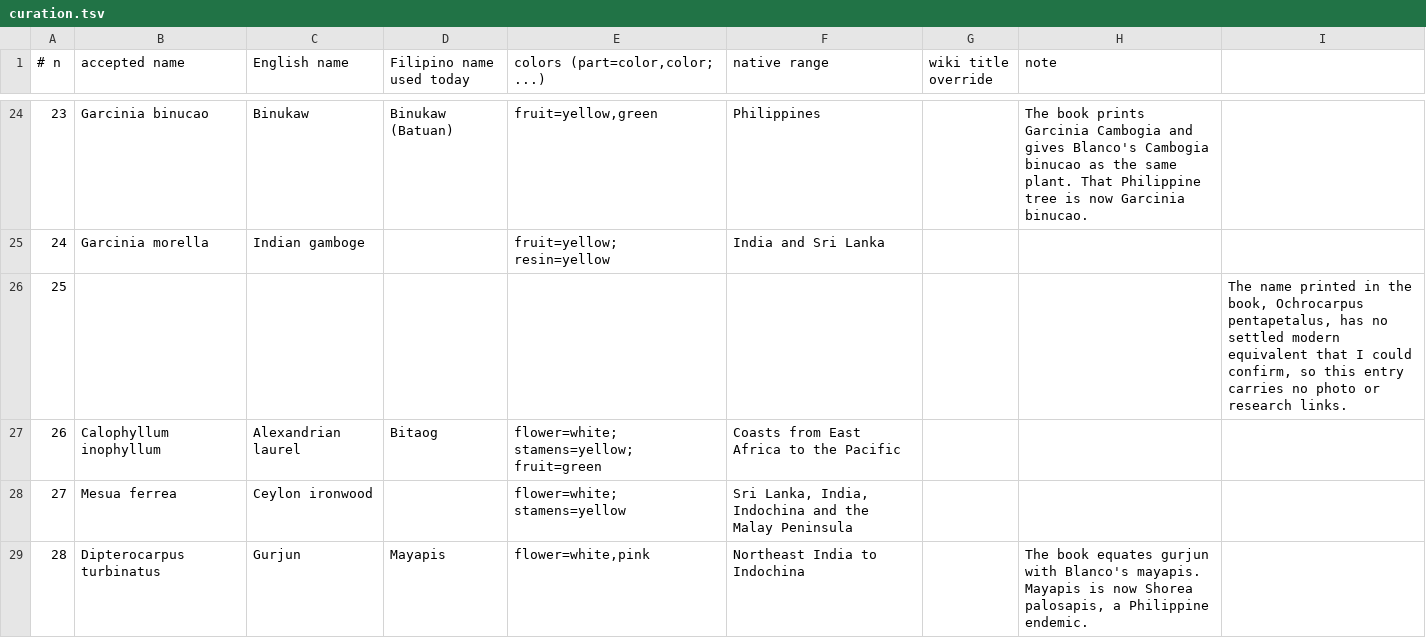
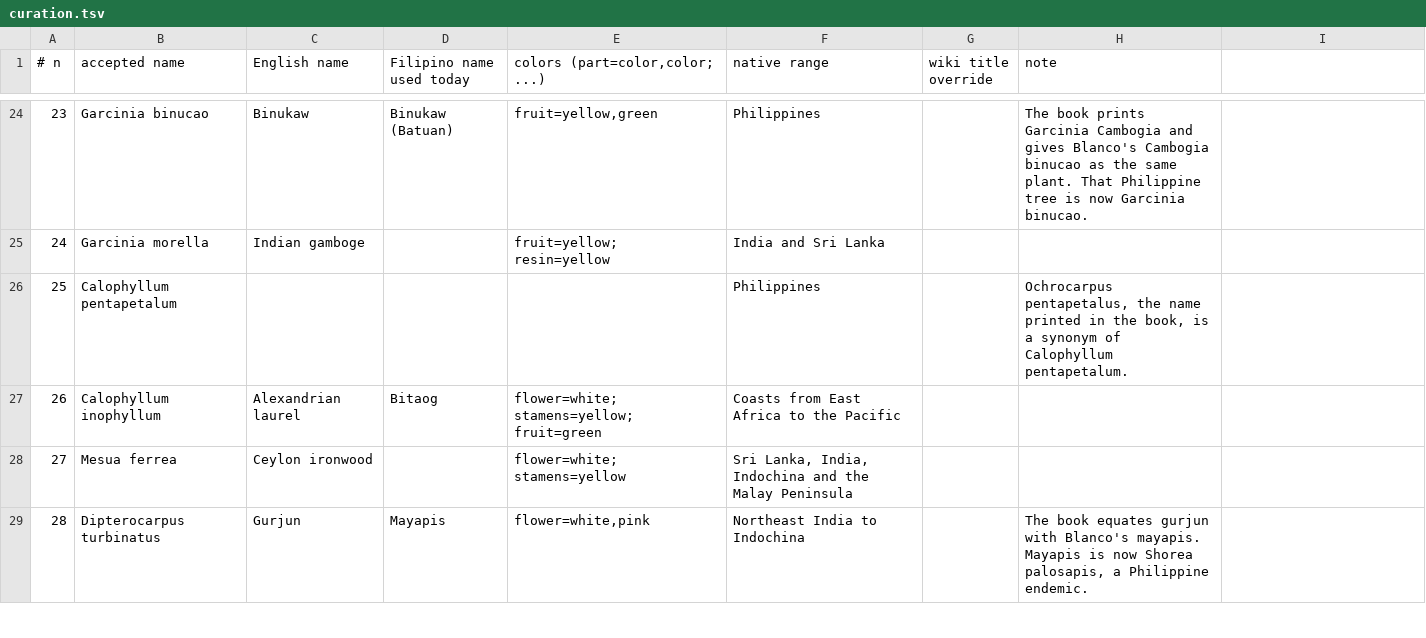
Before and after one commit to eagnespuerto/halamang-gamot-directory, a TSV file: data/curation.tsv, drawn as a sheet; only a part is shown, gaps mark what is left out; the diff covers the shown part only.

```diff
--- a/data/curation.tsv
+++ b/data/curation.tsv
@@ -25,3 +25,3 @@
 24|Garcinia morella|Indian gamboge||fruit=yellow; resin=yellow|India and Sri Lanka||
-25||||||||The name printed in the book, Ochrocarpus pentapetalus, has no settled modern equivalent that I could confirm, so this entry carries no photo or research links.
+25|Calophyllum pentapetalum||||Philippines||Ochrocarpus pentapetalus, the name printed in the book, is a synonym of Calophyllum pentapetalum.
 26|Calophyllum inophyllum|Alexandrian laurel|Bitaog|flower=white; stamens=yellow; fruit=green|Coasts from East Africa to the Pacific||
```
Also changed, not shown: 2 edited cells elsewhere in this file, 19 other files.
